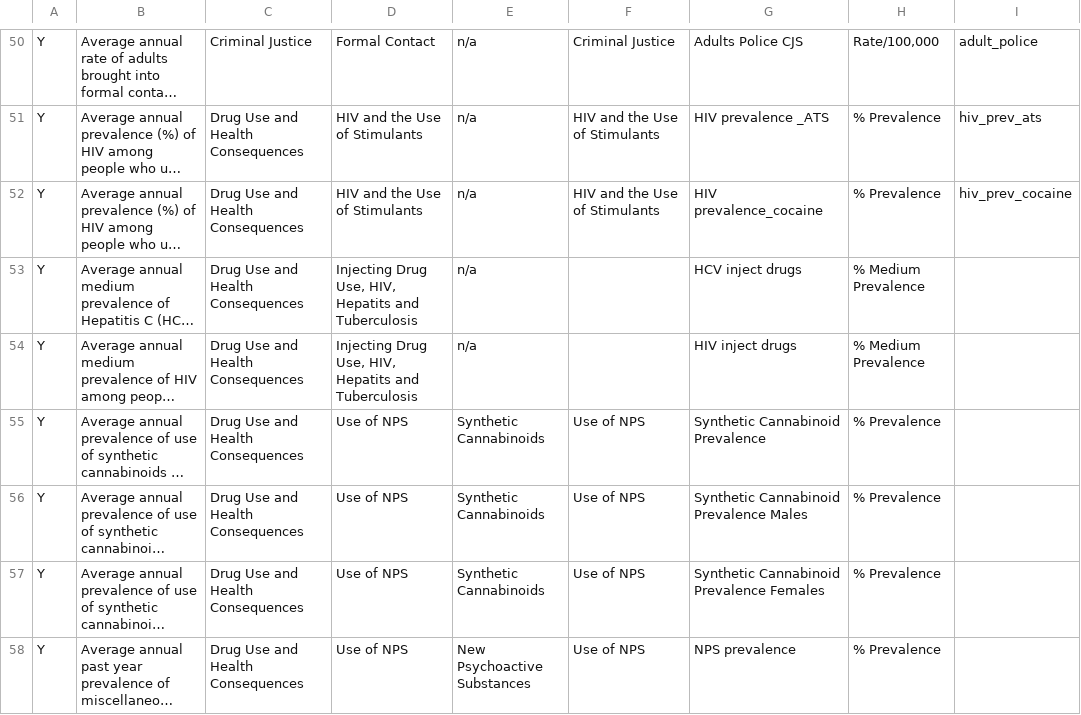
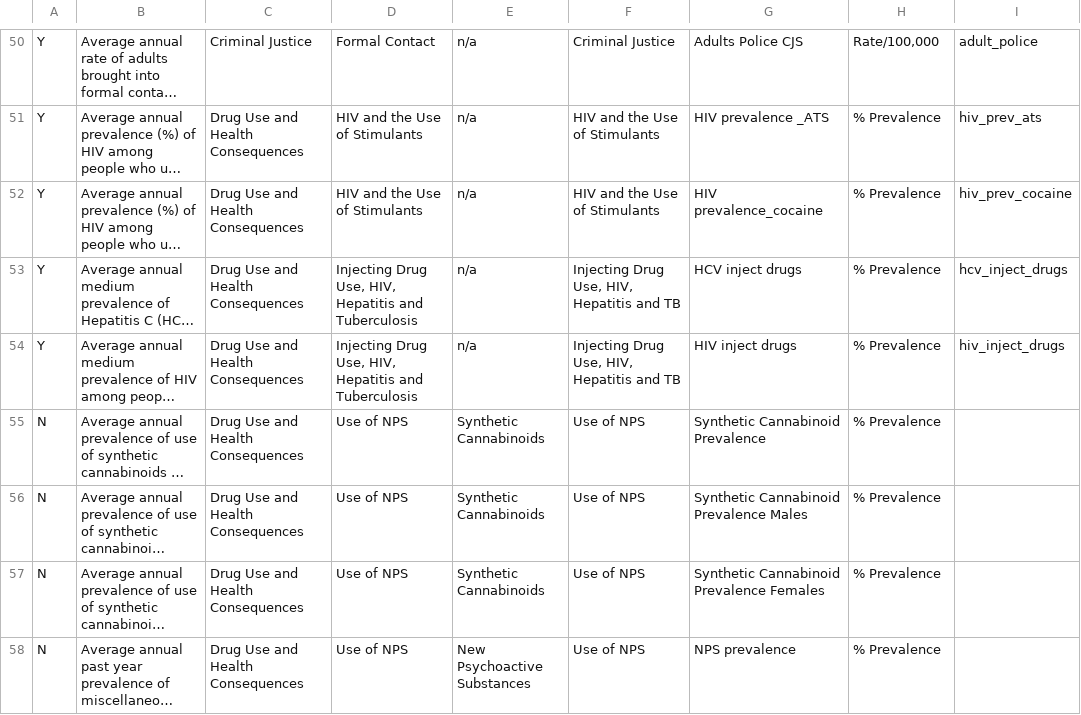
Before and after one commit to alisq/drug-policy, a CSV file: public/data/outcome_list.csv, drawn as a sheet; only a part is shown, gaps mark what is left out; long unchanged cells end in …; the diff covers the shown part only; the diff names each change by its address in the sheet, - before the commit and + after, or states it on an @@ line.

```diff
--- a/public/data/outcome_list.csv
+++ b/public/data/outcome_list.csv
-D53:D54: …Use, HIV, Hepatits and Tuberculosis
+D53:D54: …Use, HIV, Hepatitis and Tuberculosis
-F53:F54: (empty)
+F53:F54: Injecting Drug Use, HIV, Hepatitis and TB
-H53:H54: % Medium Prevalence
+H53:H54: % Prevalence
-I53: (empty)
+I53: hcv_inject_drugs
-I54: (empty)
+I54: hiv_inject_drugs
-A55:A58: Y
+A55:A58: N
```
Also changed, not shown: 4 added rows and 74 edited cells elsewhere in this file, 50 other files.
